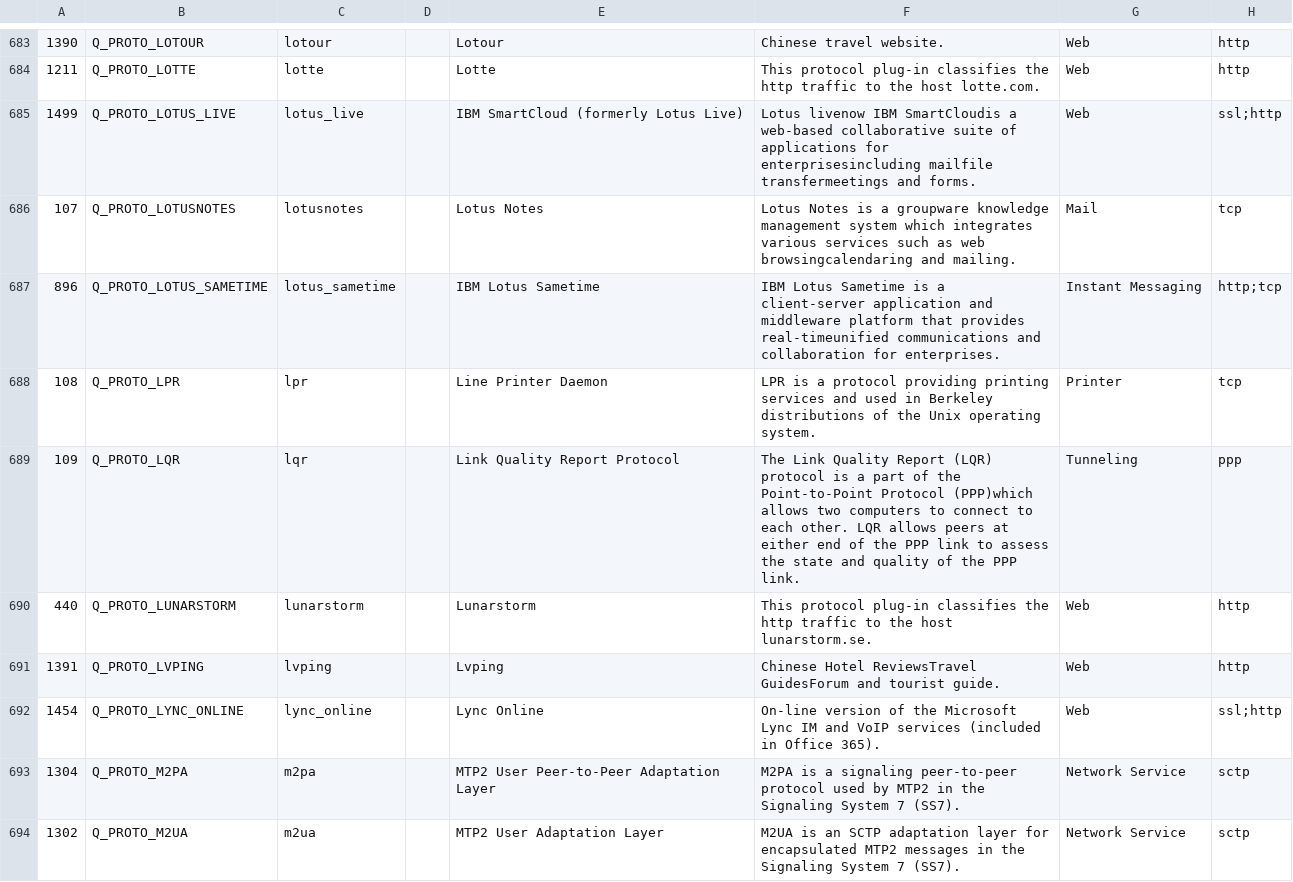
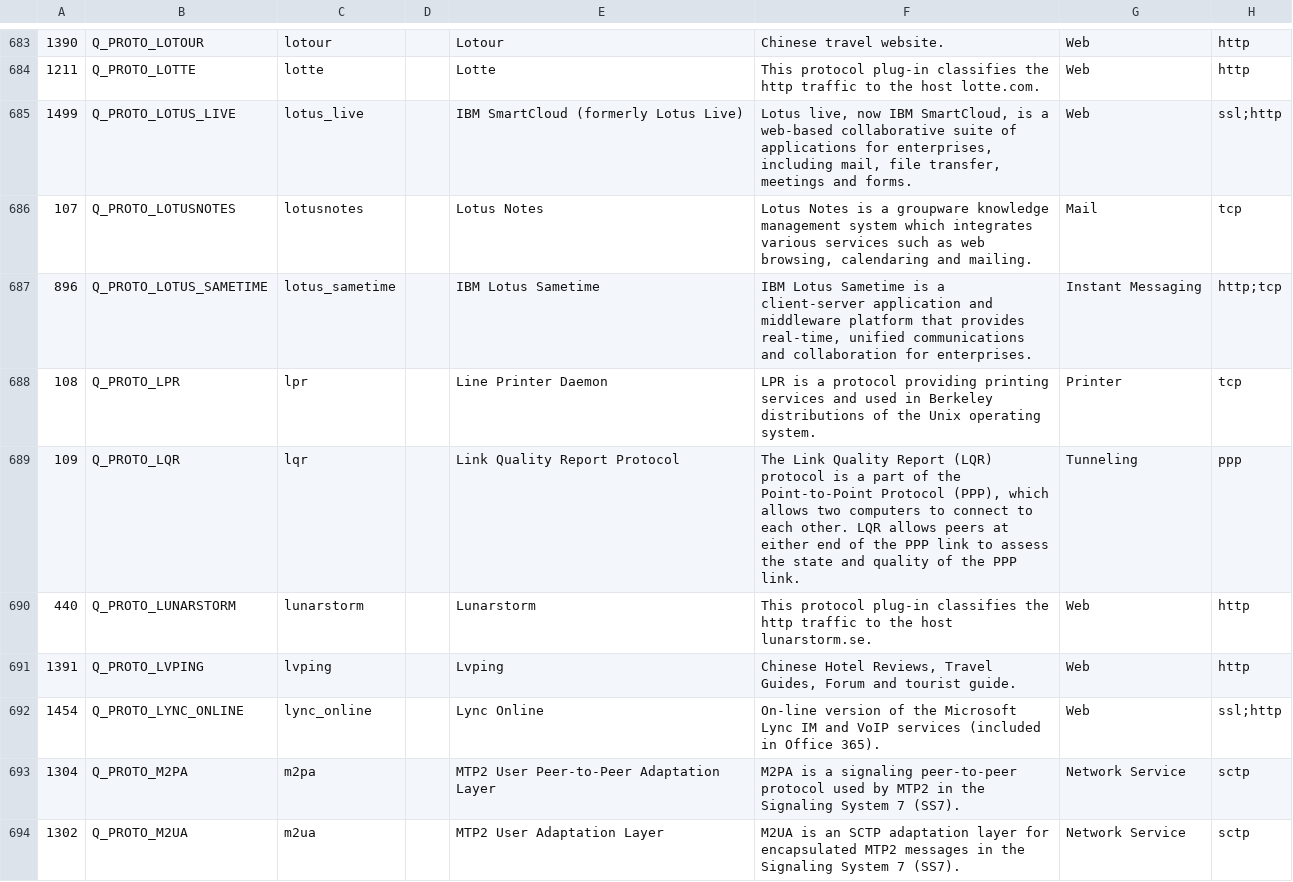
Before and after one commit to harper-carroll/kibana, a CSV file: resources/Qosmos_Protocols.csv, drawn as a sheet; only a part is shown, gaps mark what is left out; the diff covers the shown part only; the diff names each change by its address in the sheet, - before the commit and + after, or states it on an @@ line.

```diff
--- a/resources/Qosmos_Protocols.csv
+++ b/resources/Qosmos_Protocols.csv
-F685: Lotus livenow IBM SmartCloudis a web-based collaborative suite of applications for enterprisesincluding mailfile transfermeetings and forms.
+F685: Lotus live, now IBM SmartCloud, is a web-based collaborative suite of applications for enterprises, including mail, file transfer, meetings and forms.
-F686: …as web browsingcalendaring and mailing.
+F686: …as web browsing, calendaring and mailing.
-F687: …that provides real-timeunified communications and…
+F687: …that provides real-time, unified communications and…
-F689: …Point-to-Point Protocol (PPP)which allows two…
+F689: …Point-to-Point Protocol (PPP), which allows two…
-F691: Chinese Hotel ReviewsTravel GuidesForum and tourist…
+F691: Chinese Hotel Reviews, Travel Guides, Forum and tourist…
```
Also changed, not shown: 186 edited cells elsewhere in this file, resources/Applications.csv, 2 other files.
